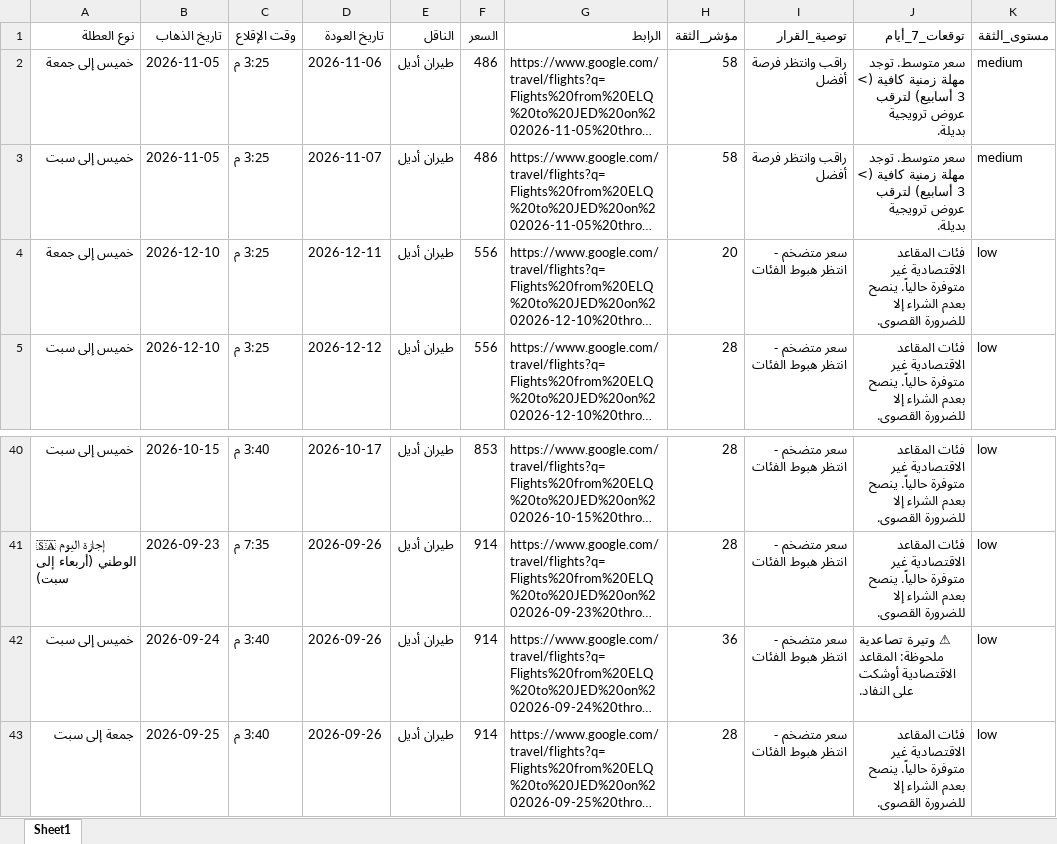
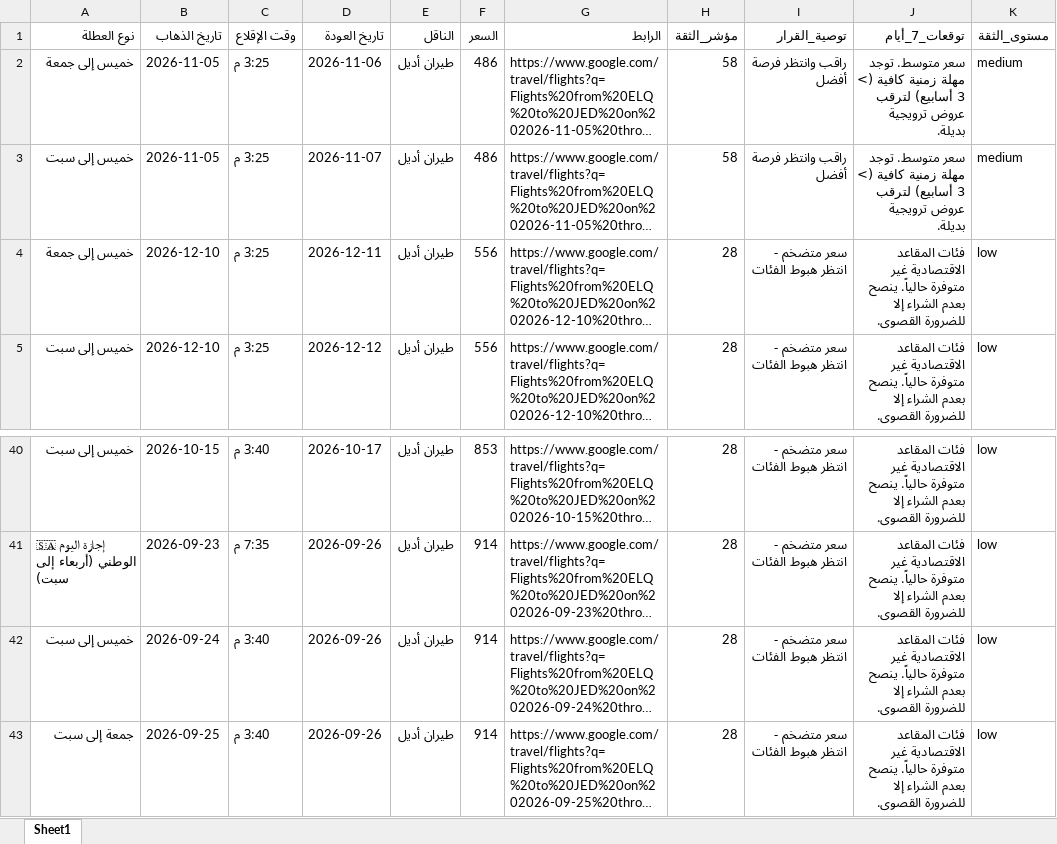
Before and after one commit to hysgerr2020/qassim-flight-radar, an Excel workbook: google_flights_weekends.xlsx, sheet Sheet1, drawn as a sheet; only a part is shown, gaps mark what is left out; long unchanged cells end in …; values as stored, in another font and other column widths than the file's, no borders; the diff names each change by its address in the sheet, - before the commit and + after, or states it on an @@ line.

```diff
--- a/google_flights_weekends.xlsx (sheet Sheet1)
+++ b/google_flights_weekends.xlsx (sheet Sheet1)
-H4 (مؤشر_الثقة): 20
+H4 (مؤشر_الثقة): 28
-H42 (مؤشر_الثقة): 36
+H42 (مؤشر_الثقة): 28
-J42 (توقعات_7_أيام): ⚠ وتيرة تصاعدية ملحوظة: المقاعد الاقتصادية أوشكت على النفاد.
+J42 (توقعات_7_أيام): فئات المقاعد الاقتصادية غير متوفرة حالياً. ينصح بعدم الشراء إلا للضرورة القصوى.
```
Also changed, not shown: 1 other file.
